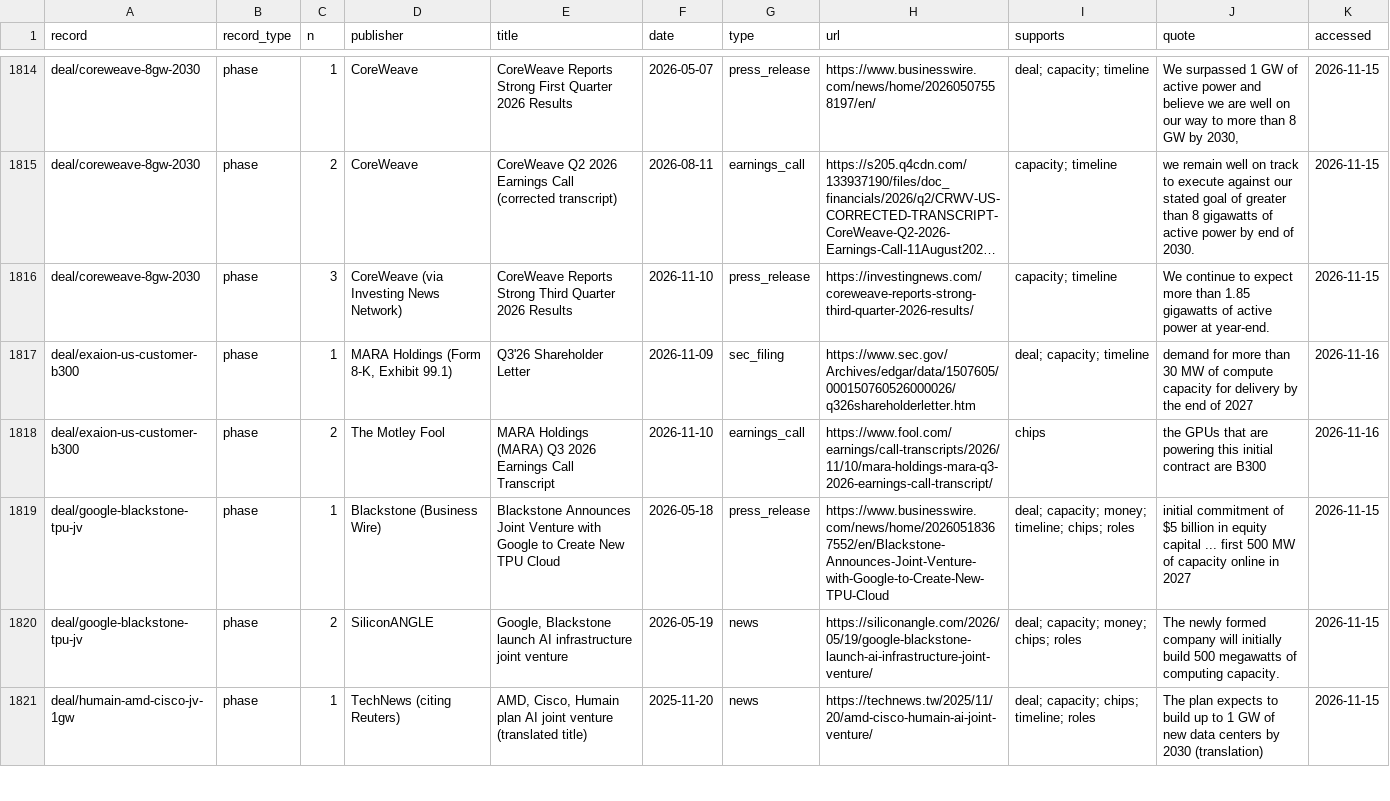
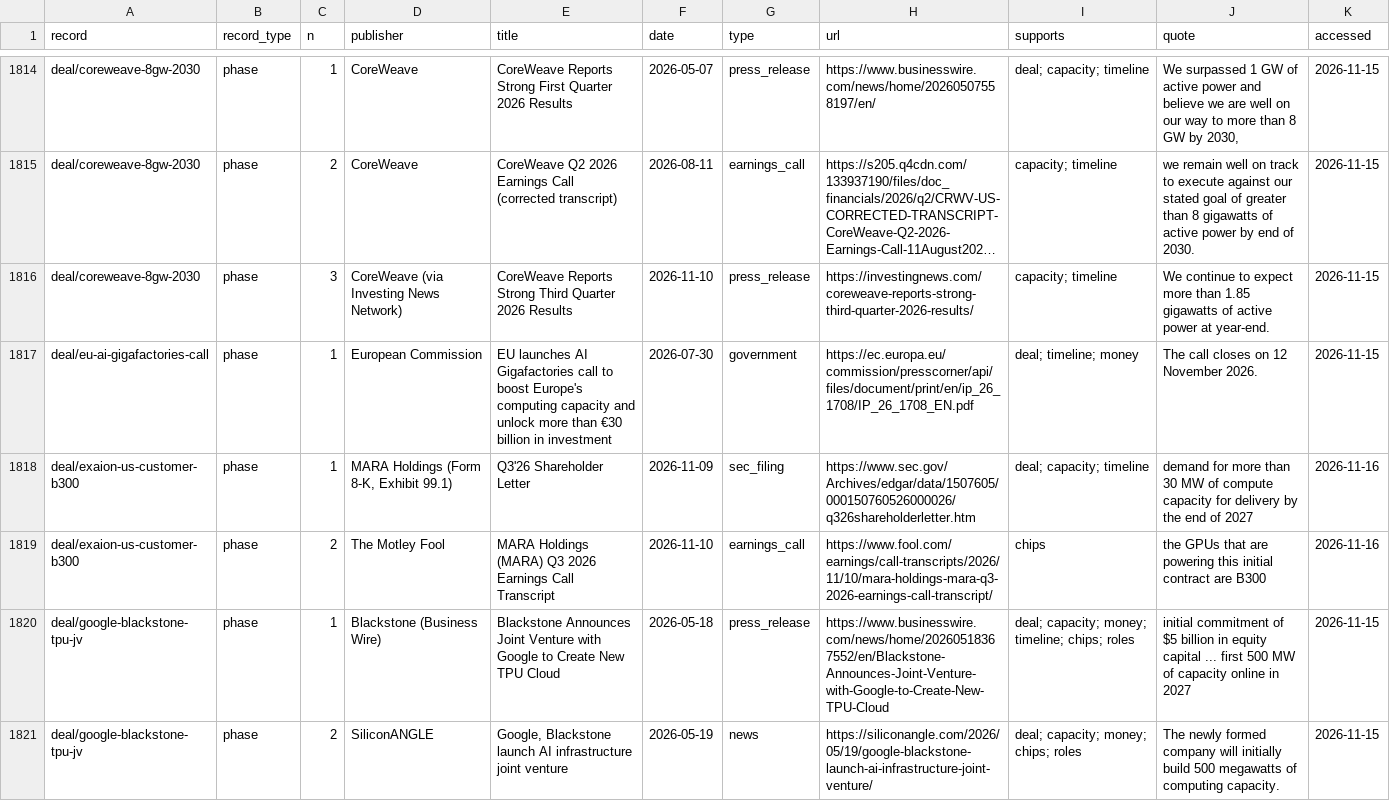
Before and after one commit to bernardhaswell/dcbuildsio, a CSV file: data/sources.csv, drawn as a sheet; only a part is shown, gaps mark what is left out; the shorter side is filled out with more unchanged rows; long unchanged cells end in …; the diff covers the shown part only; the diff names each change by its address in the sheet, - before the commit and + after, or states it on an @@ line.

```diff
--- a/data/sources.csv
+++ b/data/sources.csv
+row 1817: deal/eu-ai-gigafactories-call | phase | 1 | European Commission | EU launches AI Gigafactories call to boost Europe's computing capacity and unlock more than €30 billion in investment | 2026-07-30 | government | https://ec.europa.eu/commission/presscorner/api/files/document/print/en/ip_26_1708/IP_26_1708_EN.pdf | deal; timeline; money | The call closes on 12 November 2026. | 2026-11-15
```
Also changed, not shown: 5 added rows elsewhere in this file, data/deals.csv, data/phases.csv, 24 other files.
